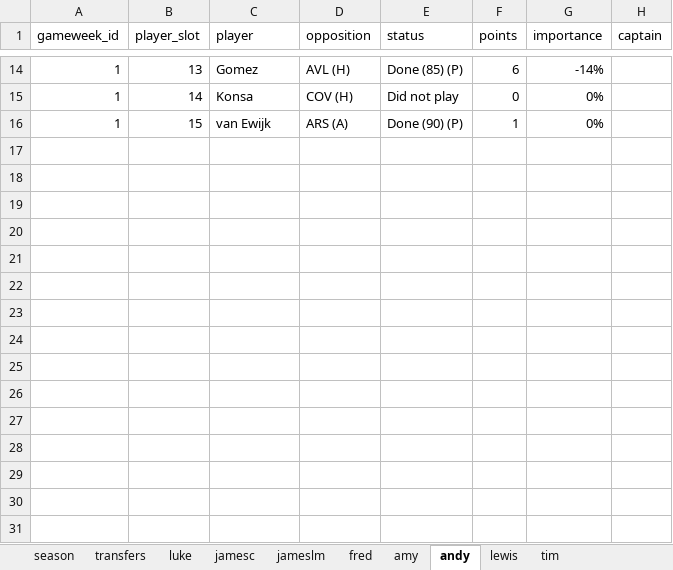
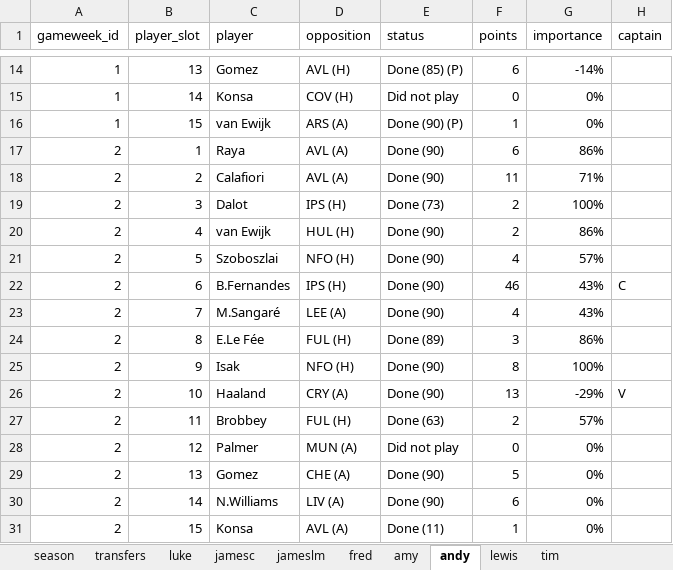
Before and after one commit to lchaps23/fpl_r, an Excel workbook: data/season_26_27.xlsx, sheet andy, drawn as a sheet; only a part is shown, gaps mark what is left out; values as stored, in another font and other column widths than the file's, no borders; table styles not drawn; the diff names each change by its address in the sheet, - before the commit and + after, or states it on an @@ line.

```diff
--- a/data/season_26_27.xlsx (sheet andy)
+++ b/data/season_26_27.xlsx (sheet andy)
+row 17: 2 | 1 | Raya | AVL (A) | Done (90) | 6 | 86%
+row 18: 2 | 2 | Calafiori | AVL (A) | Done (90) | 11 | 71%
+row 19: 2 | 3 | Dalot | IPS (H) | Done (73) | 2 | 100%
+row 20: 2 | 4 | van Ewijk | HUL (H) | Done (90) | 2 | 86%
+row 21: 2 | 5 | Szoboszlai | NFO (H) | Done (90) | 4 | 57%
+row 22: 2 | 6 | B.Fernandes | IPS (H) | Done (90) | 46 | 43% | C
+row 23: 2 | 7 | M.Sangaré | LEE (A) | Done (90) | 4 | 43%
+row 24: 2 | 8 | E.Le Fée | FUL (H) | Done (89) | 3 | 86%
+row 25: 2 | 9 | Isak | NFO (H) | Done (90) | 8 | 100%
+row 26: 2 | 10 | Haaland | CRY (A) | Done (90) | 13 | -29% | V
+row 27: 2 | 11 | Brobbey | FUL (H) | Done (63) | 2 | 57%
+row 28: 2 | 12 | Palmer | MUN (A) | Did not play | 0 | 0%
+row 29: 2 | 13 | Gomez | CHE (A) | Done (90) | 5 | 0%
+row 30: 2 | 14 | N.Williams | LIV (A) | Done (90) | 6 | 0%
+row 31: 2 | 15 | Konsa | AVL (A) | Done (11) | 1 | 0%
```
Also changed, not shown: sheet tim, sheet amy, sheet lewis, sheet fred, sheet jameslm, sheet jamesc, 3 more sheets, 1 other file.
